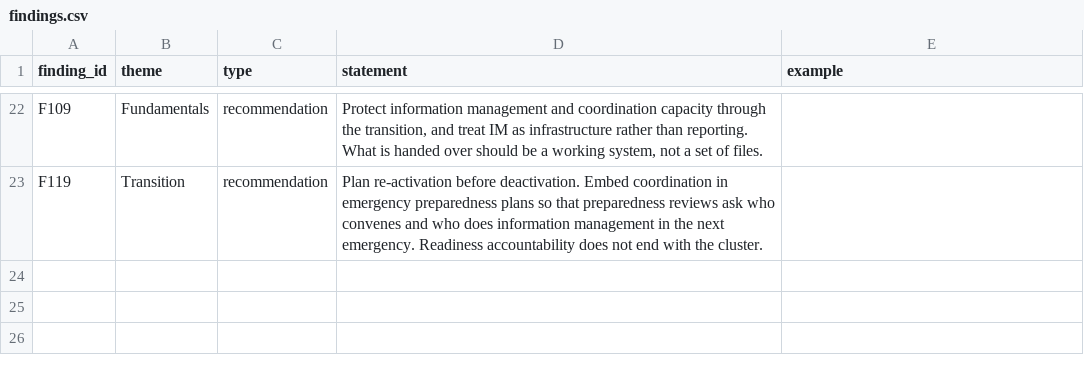
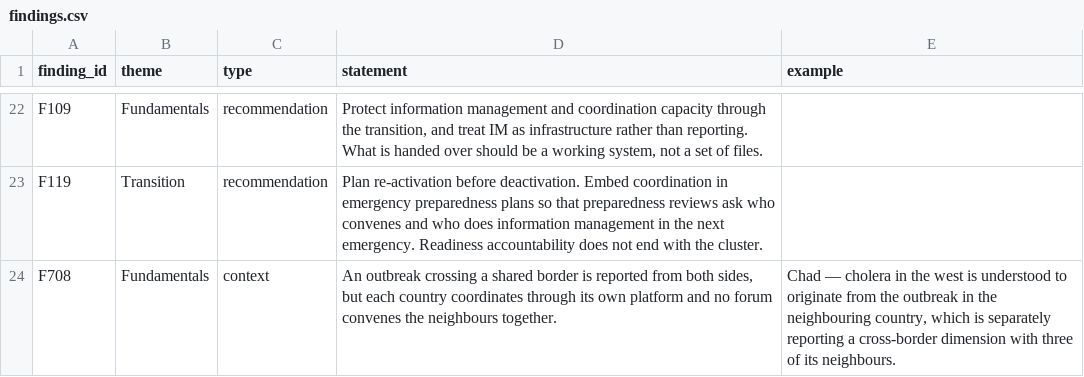
Before and after one commit to workmichelecitton/gwc-abc-transition-evidence, a CSV file: data/findings.csv, drawn as a sheet; only a part is shown, gaps mark what is left out.

```diff
--- a/data/findings.csv
+++ b/data/findings.csv
@@ -23 +23,2 @@ F109,Fundamentals,recommendation,"Protect information management and coordinatio
 F119,Transition,recommendation,Plan re-activation before deactivation. Embed coordination in emergency preparedness plans so that preparedness reviews ask who convenes and who does information management in the next emergency. Readiness accountability does not end with the cluster.,
+F708,Fundamentals,context,"An outbreak crossing a shared border is reported from both sides, but each country coordinates through its own platform and no forum convenes the neighbours together.","Chad — cholera in the west is understood to originate from the outbreak in the neighbouring country, which is separately reporting a cross-border dimension with three of its neighbours."
```
Also changed, not shown: data/highlights.csv, 2 other files.
